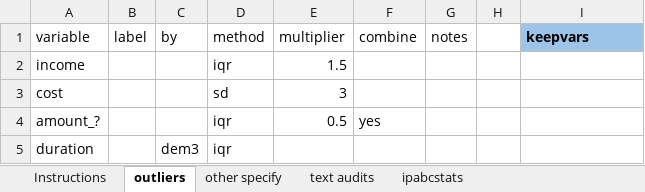
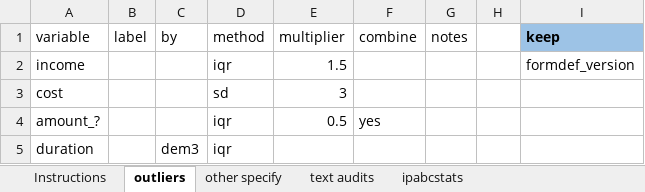
Before and after one commit to PovertyAction/ipa_dms4.0, an Excel workbook: folders/hfc_inputs.xlsm, sheet outliers, drawn as a sheet; values as stored, in another font and other column widths than the file's, no borders; conditional formats not drawn; the diff names each change by its address in the sheet, - before the commit and + after, or states it on an @@ line.

Commit message:
changing col name from keepvars to keep

```diff
--- a/folders/hfc_inputs.xlsm (sheet outliers)
+++ b/folders/hfc_inputs.xlsm (sheet outliers)
-I1: keepvars
+I1: keep
-I2 (keep): (empty)
+I2 (keep): formdef_version
```
